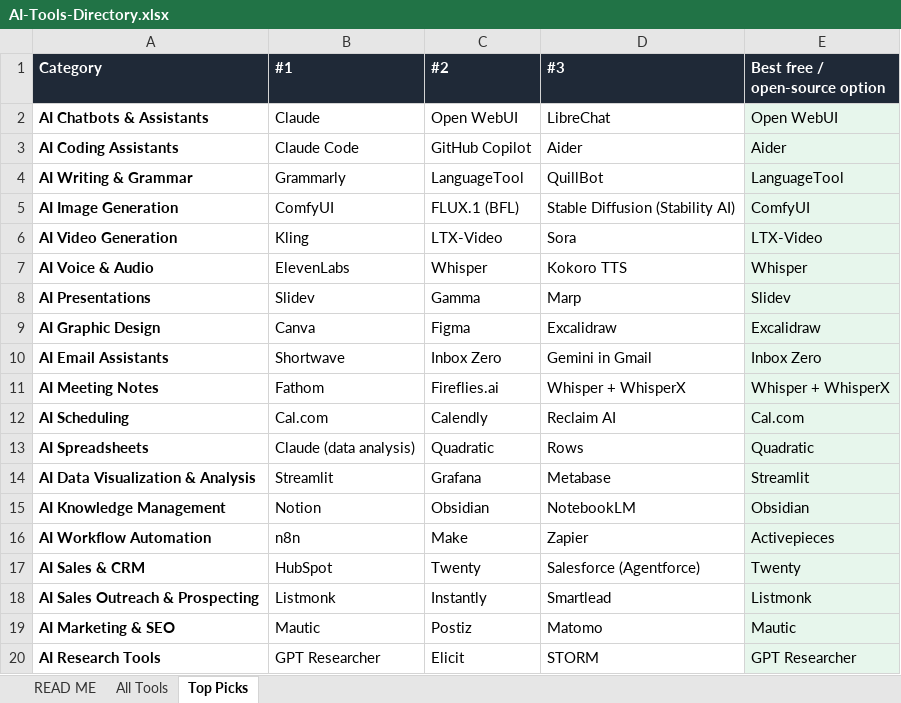
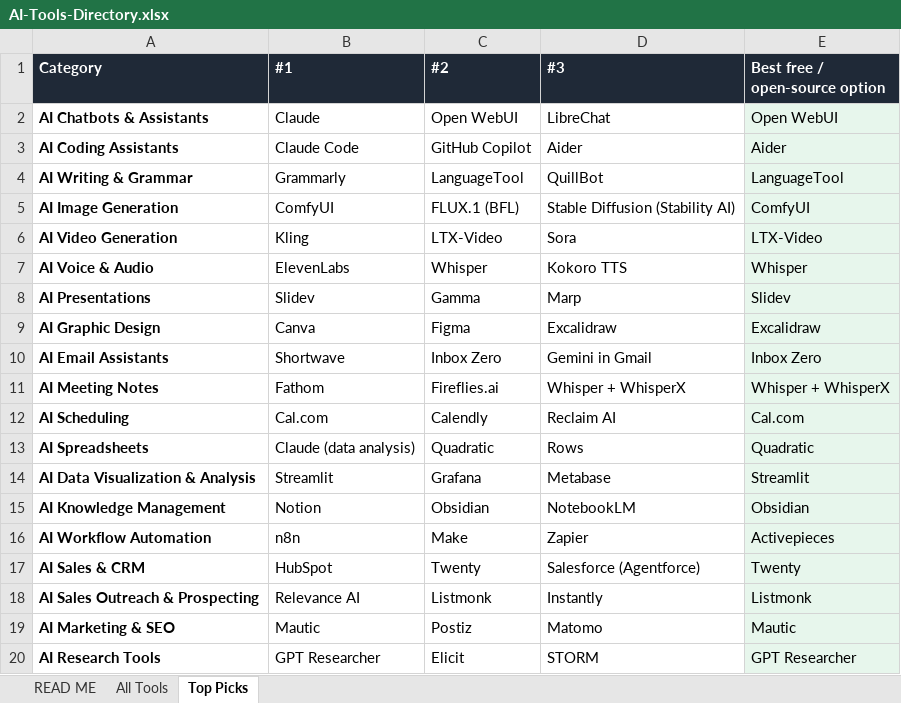
Before and after one commit to AlanCotton/AI-tools, an Excel workbook: AI-Tools-Directory.xlsx, sheet Top Picks, drawn as a sheet; values as stored, in another font and other column widths than the file's, no borders; the diff names each change by its address in the sheet, - before the commit and + after, or states it on an @@ line.

```diff
--- a/AI-Tools-Directory.xlsx (sheet Top Picks)
+++ b/AI-Tools-Directory.xlsx (sheet Top Picks)
-B18 (#1): Listmonk
+B18 (#1): Relevance AI
-C18 (#2): Instantly
+C18 (#2): Listmonk
-D18 (#3): Smartlead
+D18 (#3): Instantly
```
Also changed, not shown: sheet All Tools, 5 other files.
